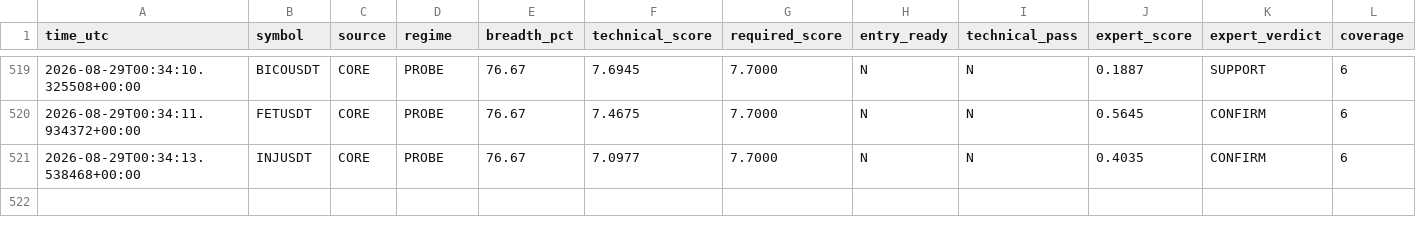
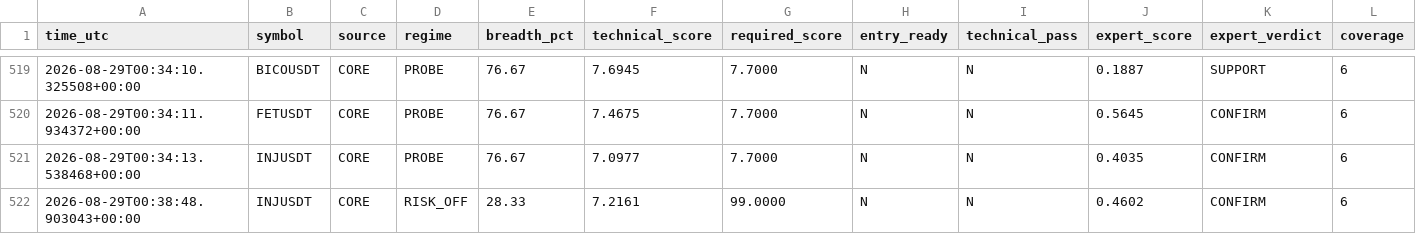
Before and after one commit to mrmatinbolandnazar-web/crypto-paper-bot, a CSV file: vps_reports/expert_shadow_v5_3.csv, drawn as a sheet; only a part is shown, gaps mark what is left out; rows hold the shown columns only; the diff names each change by its address in the sheet, - before the commit and + after, or states it on an @@ line.

```diff
--- a/vps_reports/expert_shadow_v5_3.csv
+++ b/vps_reports/expert_shadow_v5_3.csv
+row 522: 2026-08-29T00:38:48.903043+00:00 | INJUSDT | CORE | RISK_OFF | 28.33 | 7.2161 | 99.0000 | N | N | 0.4602 | CONFIRM | 6
```
Also changed, not shown: vps_reports/news_shadow_v5_4.csv, 7 other files.
